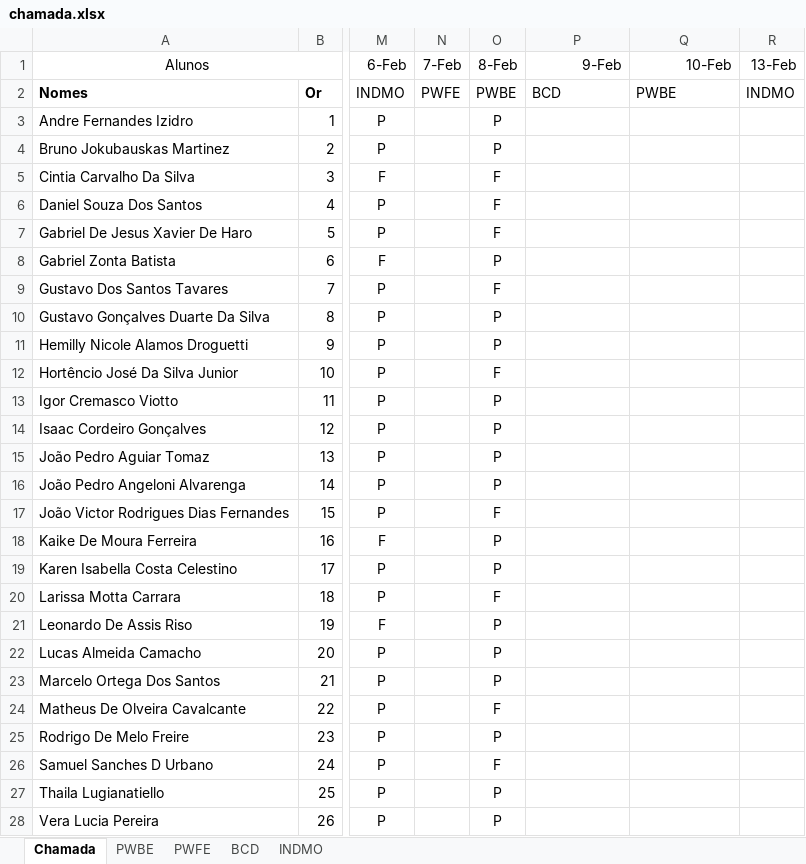
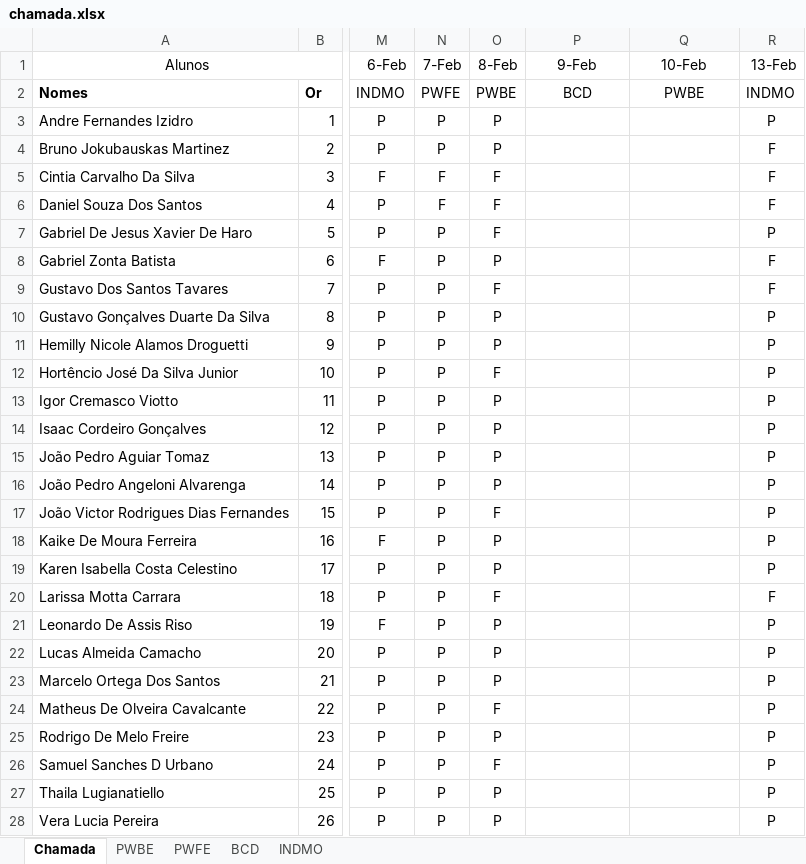
Before and after one commit to Kcioban/DSFork, an Excel workbook: 2des/chamada.xlsx, sheet Chamada, drawn as a sheet; only a part is shown, gaps mark what is left out; values as stored, in another font and other column widths than the file's, no borders; conditional formats not drawn; the diff covers the shown part only; the diff names each change by its address in the sheet, - before the commit and + after, or states it on an @@ line.

```diff
--- a/2des/chamada.xlsx (sheet Chamada)
+++ b/2des/chamada.xlsx (sheet Chamada)
-P1:Q1 alignment: right
+P1:Q1 alignment: center
-P2:Q2 alignment: left
+P2:Q2 alignment: center
-N3:N4 (7-Feb): (empty)
+N3:N4 (7-Feb): P
-R3 (13-Feb): (empty)
+R3 (13-Feb): P
-R4:R6 (13-Feb): (empty)
+R4:R6 (13-Feb): F
-N5:N6 (7-Feb): (empty)
+N5:N6 (7-Feb): F
-N7:N28 (7-Feb): (empty)
+N7:N28 (7-Feb): P
-R7 (13-Feb): (empty)
+R7 (13-Feb): P
-R8:R9 (13-Feb): (empty)
+R8:R9 (13-Feb): F
-R10:R19 (13-Feb): (empty)
+R10:R19 (13-Feb): P
-R20 (13-Feb): (empty)
+R20 (13-Feb): F
-R21:R28 (13-Feb): (empty)
+R21:R28 (13-Feb): P
```
Also changed, not shown: 6 edited cells elsewhere in this sheet, 1 other file.
